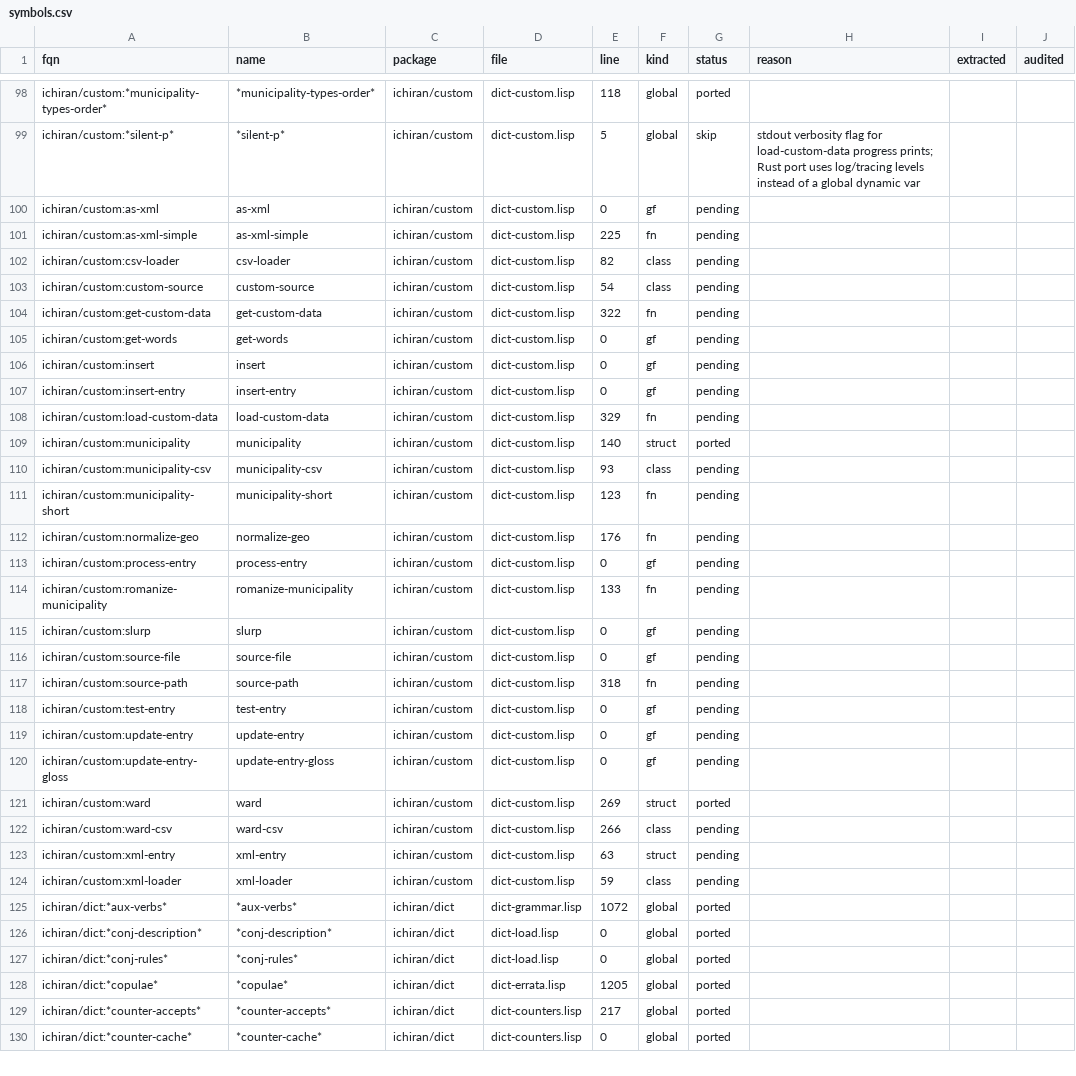
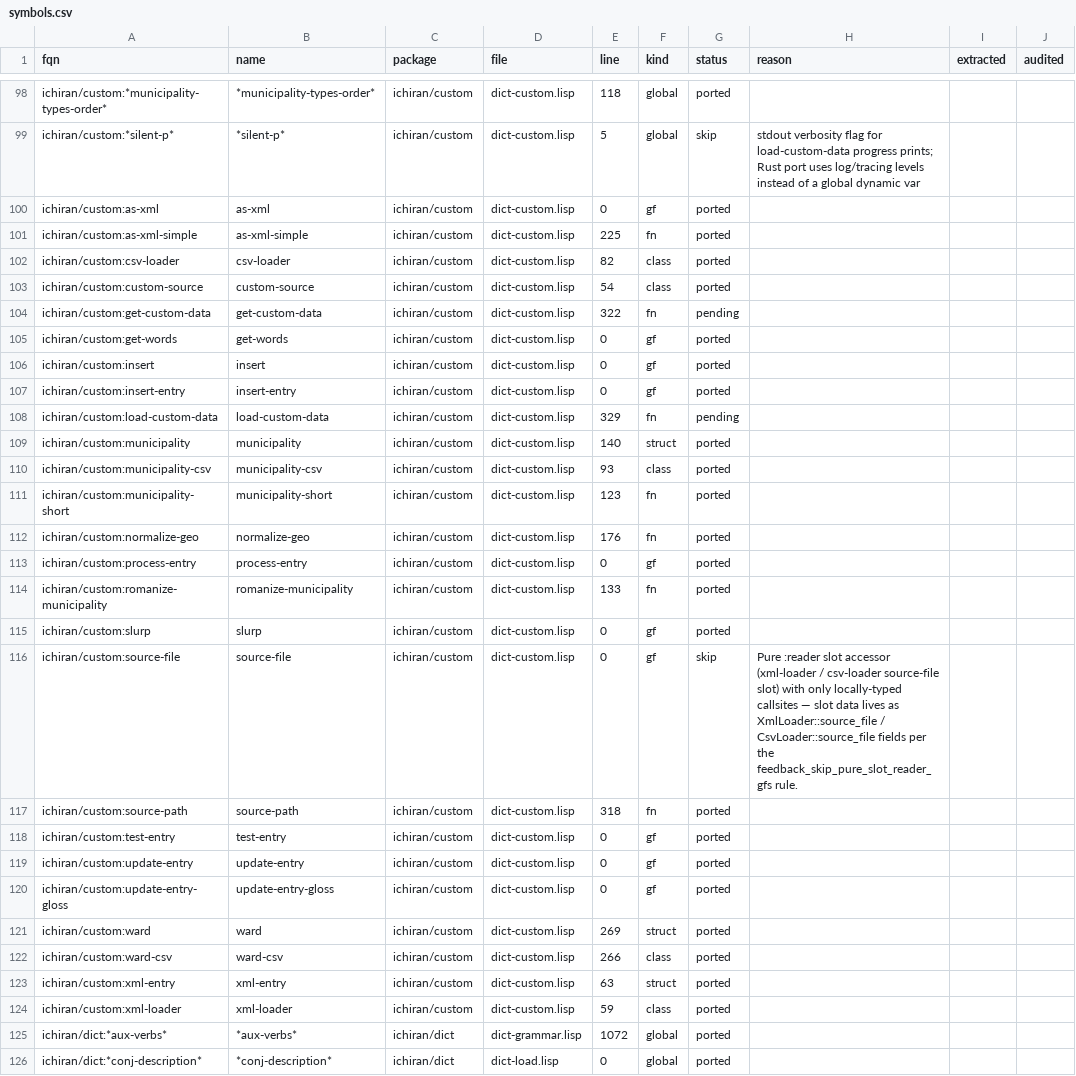
Before and after one commit to davidrideout/kaniran, a CSV file: bookkeeping/reverse/scripts/symbols.csv, drawn as a sheet; only a part is shown, gaps mark what is left out; the shorter side is filled out with more unchanged rows.

Commit message:
Port dict-custom.lisp loaders + entry gfs (custom-source / xml-loader / csv-loader / municipality-csv / ward-csv classes, xml-entry struct, slurp/insert/process-entry/test-entry/insert-entry/update-entry/update-entry-gloss/as-xml/get-words gfs, source-path/as-xml-simple/normalize-geo/municipality-short/romanize-municipality fns)

```diff
--- a/bookkeeping/reverse/scripts/symbols.csv
+++ b/bookkeeping/reverse/scripts/symbols.csv
@@ -99,27 +99,27 @@ ichiran/custom:*municipality-types-order*,*municipality-types-order*,ichiran/cus
 ichiran/custom:*silent-p*,*silent-p*,ichiran/custom,dict-custom.lisp,5,global,skip,stdout verbosity flag for load-custom-data progress prints; Rust port uses log/tracing levels instead of a global dynamic var,,
-ichiran/custom:as-xml,as-xml,ichiran/custom,dict-custom.lisp,0,gf,pending,,,
-ichiran/custom:as-xml-simple,as-xml-simple,ichiran/custom,dict-custom.lisp,225,fn,pending,,,
-ichiran/custom:csv-loader,csv-loader,ichiran/custom,dict-custom.lisp,82,class,pending,,,
-ichiran/custom:custom-source,custom-source,ichiran/custom,dict-custom.lisp,54,class,pending,,,
+ichiran/custom:as-xml,as-xml,ichiran/custom,dict-custom.lisp,0,gf,ported,,,
+ichiran/custom:as-xml-simple,as-xml-simple,ichiran/custom,dict-custom.lisp,225,fn,ported,,,
+ichiran/custom:csv-loader,csv-loader,ichiran/custom,dict-custom.lisp,82,class,ported,,,
+ichiran/custom:custom-source,custom-source,ichiran/custom,dict-custom.lisp,54,class,ported,,,
 ichiran/custom:get-custom-data,get-custom-data,ichiran/custom,dict-custom.lisp,322,fn,pending,,,
-ichiran/custom:get-words,get-words,ichiran/custom,dict-custom.lisp,0,gf,pending,,,
-ichiran/custom:insert,insert,ichiran/custom,dict-custom.lisp,0,gf,pending,,,
-ichiran/custom:insert-entry,insert-entry,ichiran/custom,dict-custom.lisp,0,gf,pending,,,
+ichiran/custom:get-words,get-words,ichiran/custom,dict-custom.lisp,0,gf,ported,,,
+ichiran/custom:insert,insert,ichiran/custom,dict-custom.lisp,0,gf,ported,,,
+ichiran/custom:insert-entry,insert-entry,ichiran/custom,dict-custom.lisp,0,gf,ported,,,
 ichiran/custom:load-custom-data,load-custom-data,ichiran/custom,dict-custom.lisp,329,fn,pending,,,
 ichiran/custom:municipality,municipality,ichiran/custom,dict-custom.lisp,140,struct,ported,,,
-ichiran/custom:municipality-csv,municipality-csv,ichiran/custom,dict-custom.lisp,93,class,pending,,,
-ichiran/custom:municipality-short,municipality-short,ichiran/custom,dict-custom.lisp,123,fn,pending,,,
-ichiran/custom:normalize-geo,normalize-geo,ichiran/custom,dict-custom.lisp,176,fn,pending,,,
-ichiran/custom:process-entry,process-entry,ichiran/custom,dict-custom.lisp,0,gf,pending,,,
-ichiran/custom:romanize-municipality,romanize-municipality,ichiran/custom,dict-custom.lisp,133,fn,pending,,,
-ichiran/custom:slurp,slurp,ichiran/custom,dict-custom.lisp,0,gf,pending,,,
-ichiran/custom:source-file,source-file,ichiran/custom,dict-custom.lisp,0,gf,pending,,,
-ichiran/custom:source-path,source-path,ichiran/custom,dict-custom.lisp,318,fn,pending,,,
-ichiran/custom:test-entry,test-entry,ichiran/custom,dict-custom.lisp,0,gf,pending,,,
-ichiran/custom:update-entry,update-entry,ichiran/custom,dict-custom.lisp,0,gf,pending,,,
-ichiran/custom:update-entry-gloss,update-entry-gloss,ichiran/custom,dict-custom.lisp,0,gf,pending,,,
+ichiran/custom:municipality-csv,municipality-csv,ichiran/custom,dict-custom.lisp,93,class,ported,,,
+ichiran/custom:municipality-short,municipality-short,ichiran/custom,dict-custom.lisp,123,fn,ported,,,
+ichiran/custom:normalize-geo,normalize-geo,ichiran/custom,dict-custom.lisp,176,fn,ported,,,
+ichiran/custom:process-entry,process-entry,ichiran/custom,dict-custom.lisp,0,gf,ported,,,
+ichiran/custom:romanize-municipality,romanize-municipality,ichiran/custom,dict-custom.lisp,133,fn,ported,,,
+ichiran/custom:slurp,slurp,ichiran/custom,dict-custom.lisp,0,gf,ported,,,
+ichiran/custom:source-file,source-file,ichiran/custom,dict-custom.lisp,0,gf,skip,Pure :reader slot accessor (xml-loader / csv-loader source-file slot) with only locally-typed callsites — slot data lives as XmlLoader::source_file / CsvLoader::source_file fields per the feedback_skip_pure_slot_reader_gfs rule.,,
+ichiran/custom:source-path,source-path,ichiran/custom,dict-custom.lisp,318,fn,ported,,,
+ichiran/custom:test-entry,test-entry,ichiran/custom,dict-custom.lisp,0,gf,ported,,,
+ichiran/custom:update-entry,update-entry,ichiran/custom,dict-custom.lisp,0,gf,ported,,,
+ichiran/custom:update-entry-gloss,update-entry-gloss,ichiran/custom,dict-custom.lisp,0,gf,ported,,,
 ichiran/custom:ward,ward,ichiran/custom,dict-custom.lisp,269,struct,ported,,,
-ichiran/custom:ward-csv,ward-csv,ichiran/custom,dict-custom.lisp,266,class,pending,,,
-ichiran/custom:xml-entry,xml-entry,ichiran/custom,dict-custom.lisp,63,struct,pending,,,
-ichiran/custom:xml-loader,xml-loader,ichiran/custom,dict-custom.lisp,59,class,pending,,,
+ichiran/custom:ward-csv,ward-csv,ichiran/custom,dict-custom.lisp,266,class,ported,,,
+ichiran/custom:xml-entry,xml-entry,ichiran/custom,dict-custom.lisp,63,struct,ported,,,
+ichiran/custom:xml-loader,xml-loader,ichiran/custom,dict-custom.lisp,59,class,ported,,,
 ichiran/dict:*aux-verbs*,*aux-verbs*,ichiran/dict,dict-grammar.lisp,1072,global,ported,,,
```
Also changed, not shown: 23 other files.
